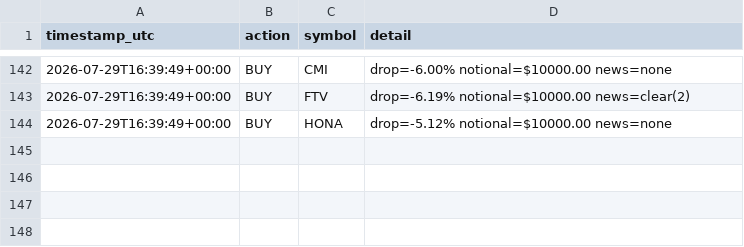
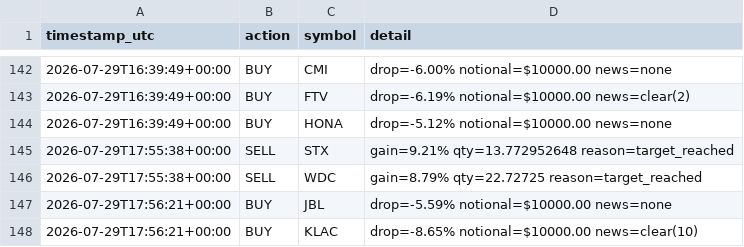
Before and after one commit to titomotta3/dip-recover-trading-bot, a CSV file: trade_log.csv, drawn as a sheet; only a part is shown, gaps mark what is left out; the diff names each change by its address in the sheet, - before the commit and + after, or states it on an @@ line.

```diff
--- a/trade_log.csv
+++ b/trade_log.csv
+row 145: 2026-07-29T17:55:38+00:00 | SELL | STX | gain=9.21% qty=13.772952648 reason=target_reached
+row 146: 2026-07-29T17:55:38+00:00 | SELL | WDC | gain=8.79% qty=22.72725 reason=target_reached
+row 147: 2026-07-29T17:56:21+00:00 | BUY | JBL | drop=-5.59% notional=$10000.00 news=none
+row 148: 2026-07-29T17:56:21+00:00 | BUY | KLAC | drop=-8.65% notional=$10000.00 news=clear(10)
```
Also changed, not shown: equity_history.csv, spy_benchmark.csv, 3 other files.
